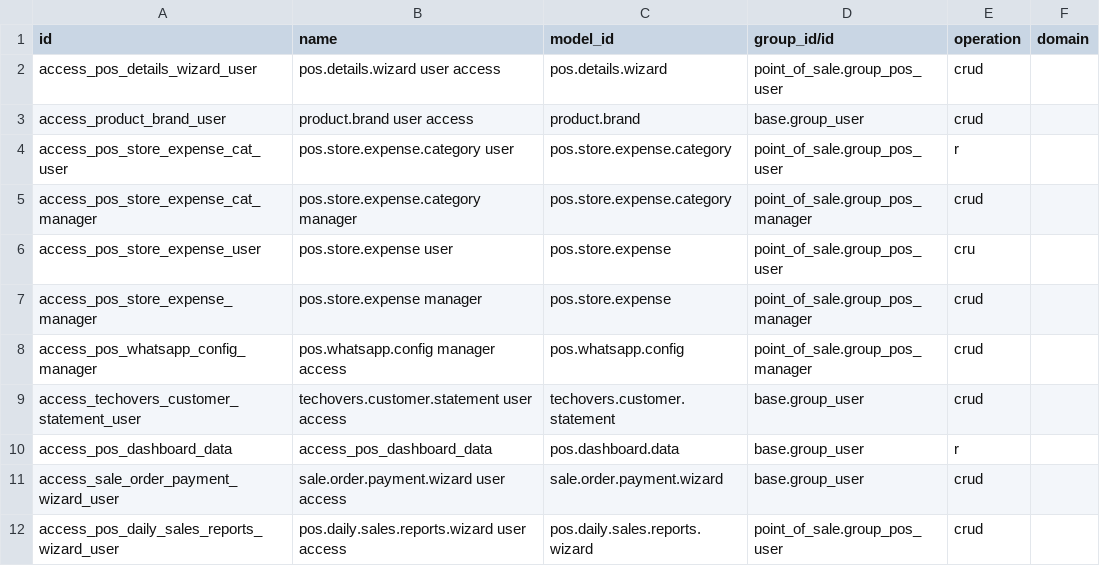
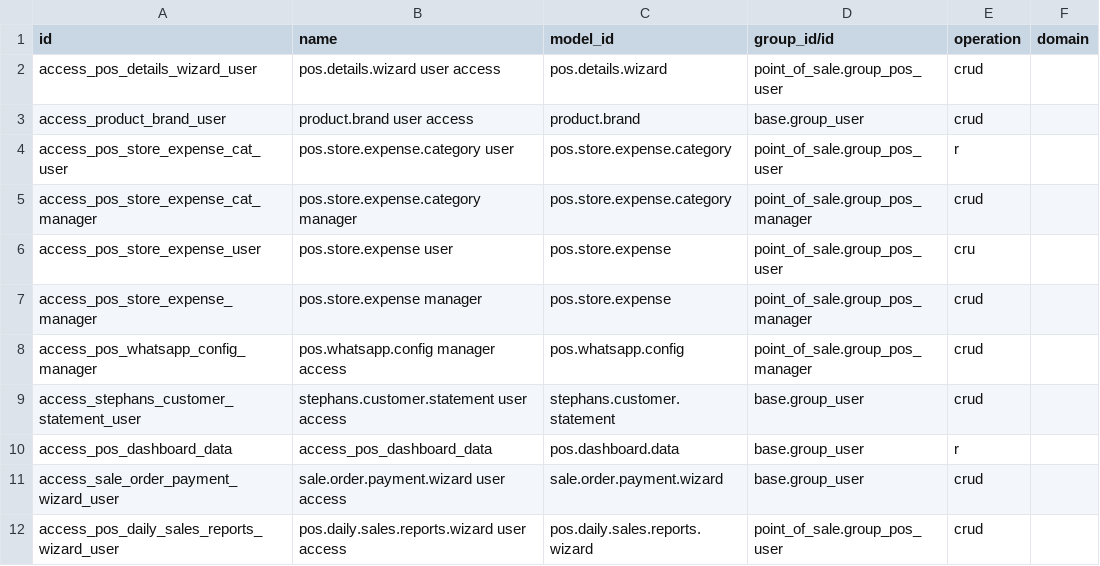
Before and after one commit to NtaresoftLimited/stephanpetstoreOG, a CSV file: custom_pos_reports/security/ir.access.csv, drawn as a sheet.

Commit message:
Remove techovers references and align grooming fees, data noupdate, and tests

```diff
--- a/custom_pos_reports/security/ir.access.csv
+++ b/custom_pos_reports/security/ir.access.csv
@@ -8,3 +8,3 @@ access_pos_store_expense_manager,pos.store.expense manager,pos.store.expense,poi
 access_pos_whatsapp_config_manager,pos.whatsapp.config manager access,pos.whatsapp.config,point_of_sale.group_pos_manager,crud,
-access_techovers_customer_statement_user,techovers.customer.statement user access,techovers.customer.statement,base.group_user,crud,
+access_stephans_customer_statement_user,stephans.customer.statement user access,stephans.customer.statement,base.group_user,crud,
 access_pos_dashboard_data,access_pos_dashboard_data,pos.dashboard.data,base.group_user,r,
```
Also changed, not shown: custom_pos_reports/security/ir.model.access.csv, 17 other files.
